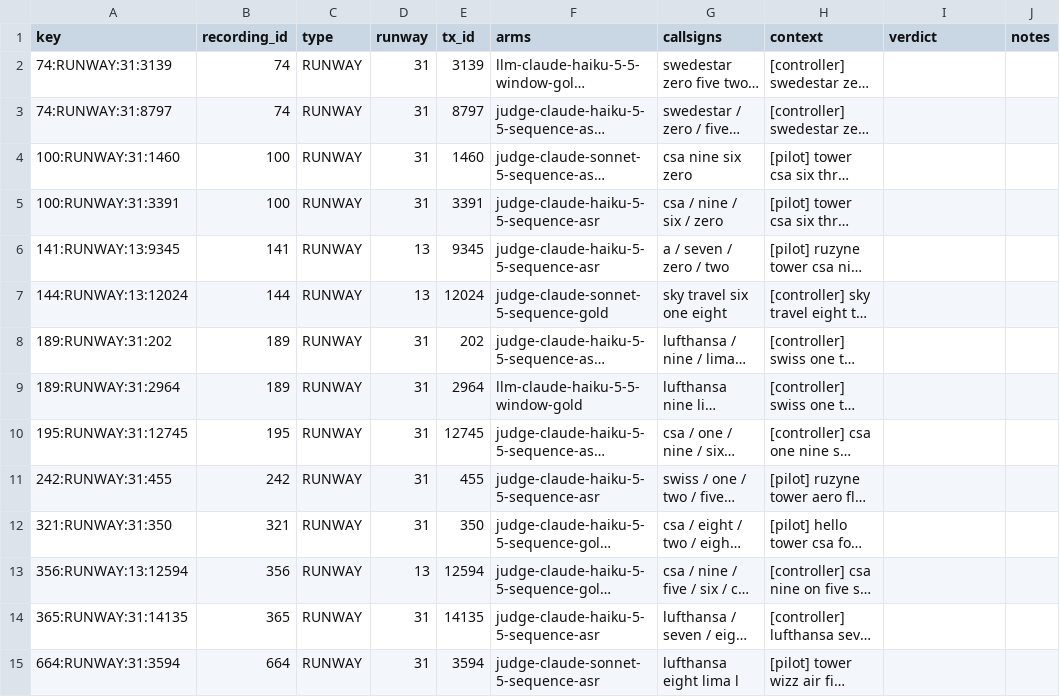
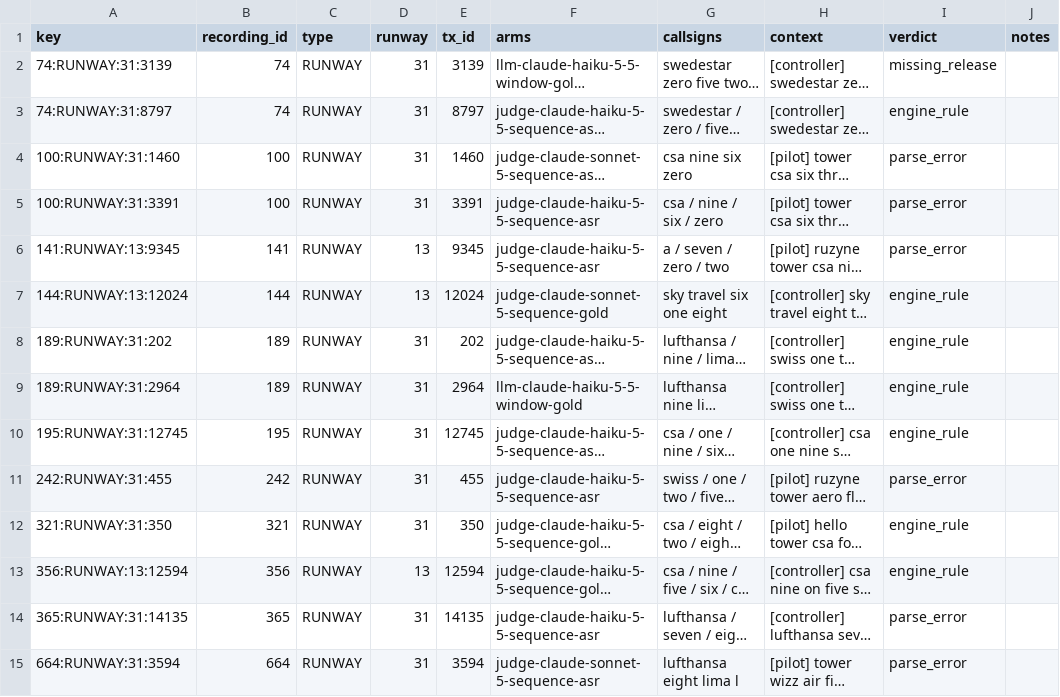
Before and after one commit to DonChiaQE/nst2046, a CSV file: data/labels/adjudication_B.csv, drawn as a sheet; only a part is shown; long unchanged cells end in …; the diff covers the shown part only; the diff names each change by its address in the sheet, - before the commit and + after, or states it on an @@ line.

```diff
--- a/data/labels/adjudication_B.csv
+++ b/data/labels/adjudication_B.csv
-I2 (verdict): (empty)
+I2 (verdict): missing_release
-I3 (verdict): (empty)
+I3 (verdict): engine_rule
-I4:I6 (verdict): (empty)
+I4:I6 (verdict): parse_error
-I7:I10 (verdict): (empty)
+I7:I10 (verdict): engine_rule
-I11 (verdict): (empty)
+I11 (verdict): parse_error
-I12:I13 (verdict): (empty)
+I12:I13 (verdict): engine_rule
-I14:I15 (verdict): (empty)
+I14:I15 (verdict): parse_error
```
Also changed, not shown: 17 edited cells elsewhere in this file, 3 other files.
